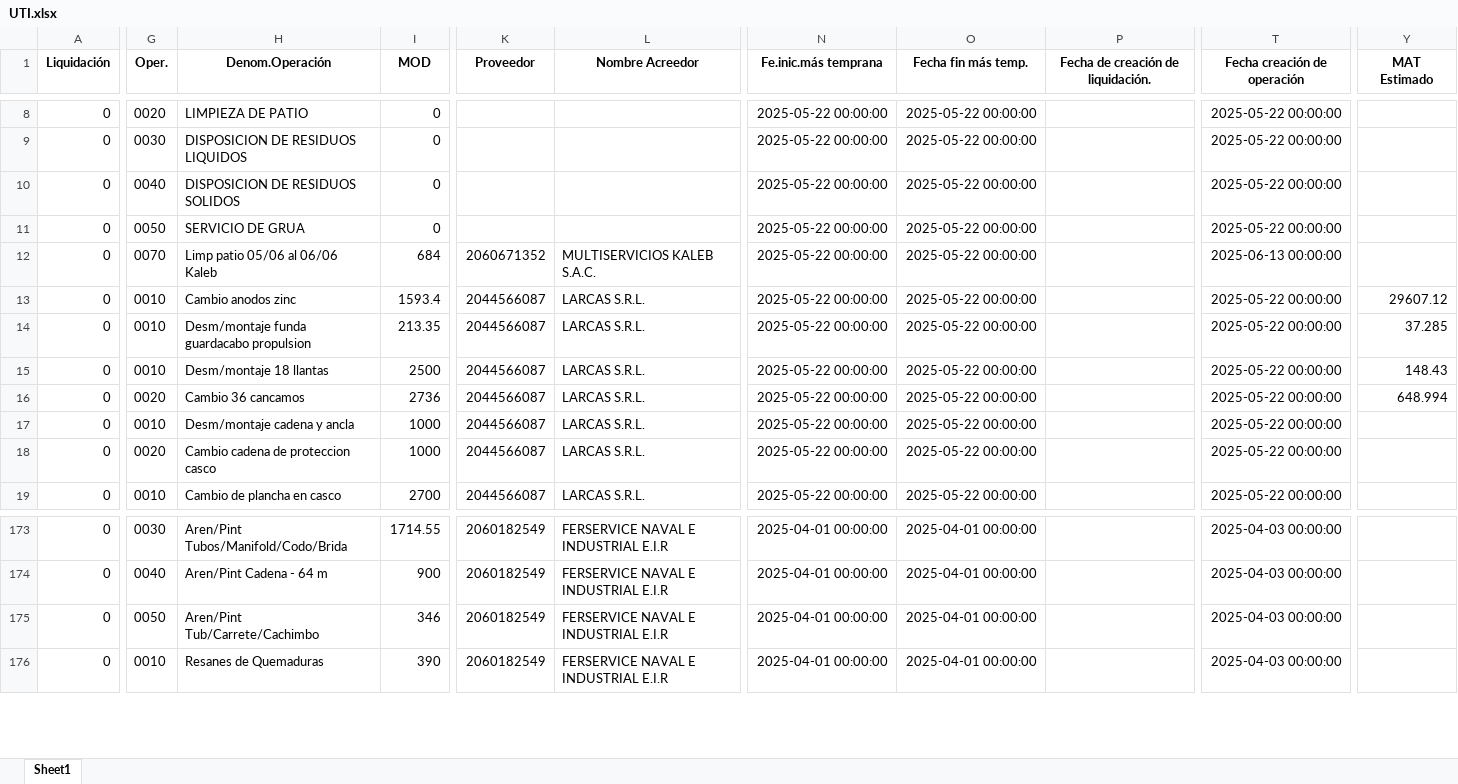
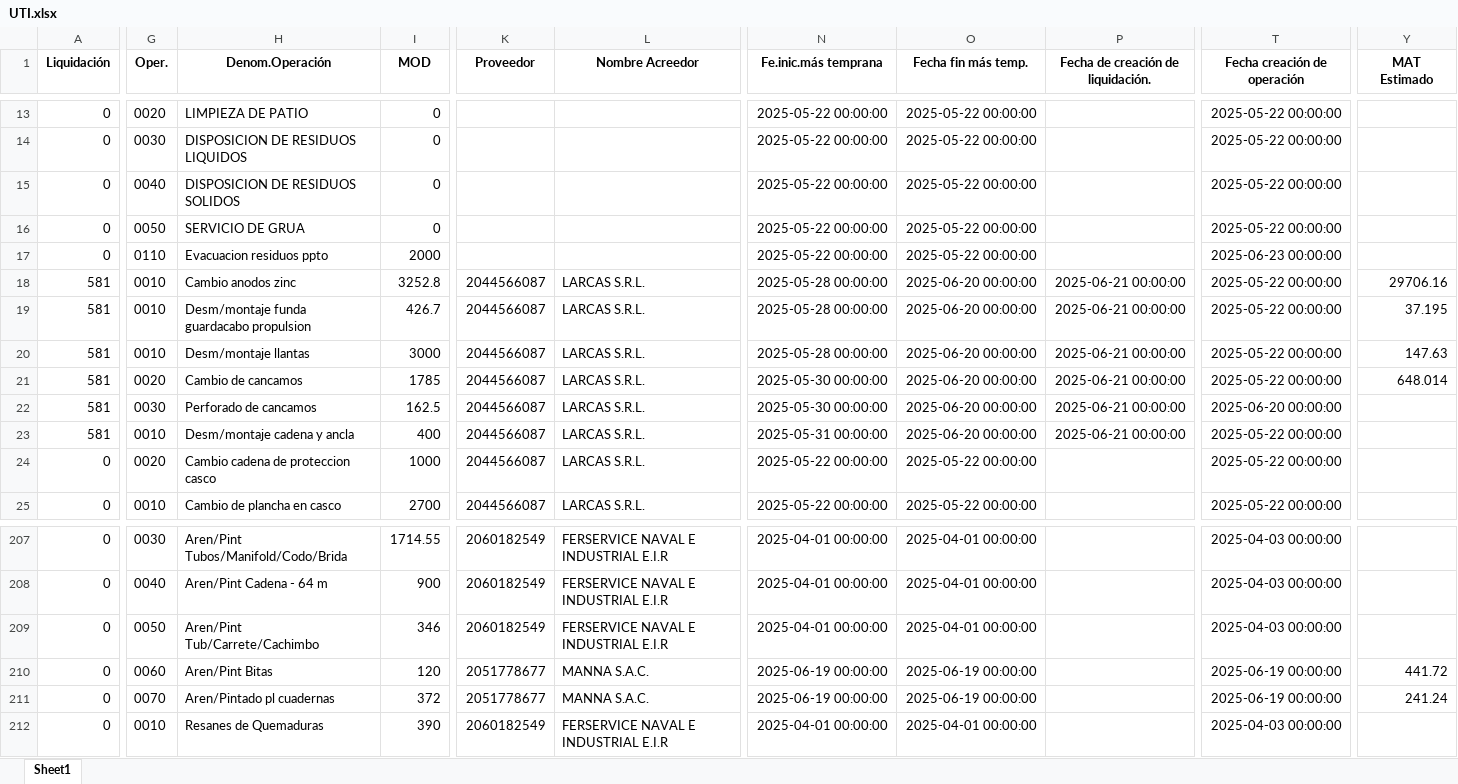
Before and after one commit to ProyectosAstillero/Astillero, an Excel workbook: 2025-2/UTI.xlsx, sheet Sheet1, drawn as a sheet; only a part is shown, gaps mark what is left out; values as stored, in another font and other column widths than the file's, no borders; addresses are those after the commit; rows hold the shown columns only; the diff covers the shown part only; the diff names each change by its address in the sheet, - before the commit and + after, or states it on an @@ line.

```diff
--- a/2025-2/UTI.xlsx (sheet Sheet1)
+++ b/2025-2/UTI.xlsx (sheet Sheet1)
-G17 (Oper.): 0070
+G17 (Oper.): 0110
-H17 (Denom.Operación): Limp patio 05/06 al 06/06 Kaleb
+H17 (Denom.Operación): Evacuacion residuos ppto
-I17 (MOD): 684
+I17 (MOD): 2000
-K17 (Proveedor): 2060671352
+K17 (Proveedor): (empty)
-L17 (Nombre Acreedor): MULTISERVICIOS KALEB S.A.C.
+L17 (Nombre Acreedor): (empty)
-T17 (Fecha creación de operación): 2025-06-13 00:00:00
+T17 (Fecha creación de operación): 2025-06-23 00:00:00
-A18:A21 (Liquidación): 0
+A18:A21 (Liquidación): 581
-I18 (MOD): 1593.4
+I18 (MOD): 3252.8
-N18:N20 (Fe.inic.más temprana): 2025-05-22 00:00:00
+N18:N20 (Fe.inic.más temprana): 2025-05-28 00:00:00
-O18:O21 (Fecha fin más temp.): 2025-05-22 00:00:00
+O18:O21 (Fecha fin más temp.): 2025-06-20 00:00:00
-P18:P21: (empty)
+P18:P21: 2025-06-21 00:00:00
-Y18 (MAT Estimado): 29607.12
+Y18 (MAT Estimado): 29706.16
-I19 (MOD): 213.35
+I19 (MOD): 426.7
-Y19 (MAT Estimado): 37.285
+Y19 (MAT Estimado): 37.195
-H20 (Denom.Operación): Desm/montaje 18 llantas
+H20 (Denom.Operación): Desm/montaje llantas
-I20 (MOD): 2500
+I20 (MOD): 3000
-Y20 (MAT Estimado): 148.43
+Y20 (MAT Estimado): 147.63
-H21 (Denom.Operación): Cambio 36 cancamos
+H21 (Denom.Operación): Cambio de cancamos
-I21 (MOD): 2736
+I21 (MOD): 1785
-N21 (Fe.inic.más temprana): 2025-05-22 00:00:00
+N21 (Fe.inic.más temprana): 2025-05-30 00:00:00
-Y21 (MAT Estimado): 648.994
+Y21 (MAT Estimado): 648.014
+row 22: 581 | 0030 | Perforado de cancamos | 162.5 | 2044566087 | LARCAS S.R.L. | 2025-05-30 00:00:00 | 2025-06-20 00:00:00 | 2025-06-21 00:00:00 | 2025-06-20 00:00:00
-A23 (Liquidación): 0
+A23 (Liquidación): 581
-I23 (MOD): 1000
+I23 (MOD): 400
-N23 (Fe.inic.más temprana): 2025-05-22 00:00:00
+N23 (Fe.inic.más temprana): 2025-05-31 00:00:00
-O23 (Fecha fin más temp.): 2025-05-22 00:00:00
+O23 (Fecha fin más temp.): 2025-06-20 00:00:00
-P23: (empty)
+P23: 2025-06-21 00:00:00
+row 210: 0 | 0060 | Aren/Pint Bitas | 120 | 2051778677 | MANNA S.A.C. | 2025-06-19 00:00:00 | 2025-06-19 00:00:00 |  | 2025-06-19 00:00:00 | 441.72
+row 211: 0 | 0070 | Aren/Pintado pl cuadernas | 372 | 2051778677 | MANNA S.A.C. | 2025-06-19 00:00:00 | 2025-06-19 00:00:00 |  | 2025-06-19 00:00:00 | 241.24
```
Also changed, not shown: 60 added rows, 2 removed rows and 467 edited cells elsewhere in this sheet, 2025-2/REDI.xlsx.
